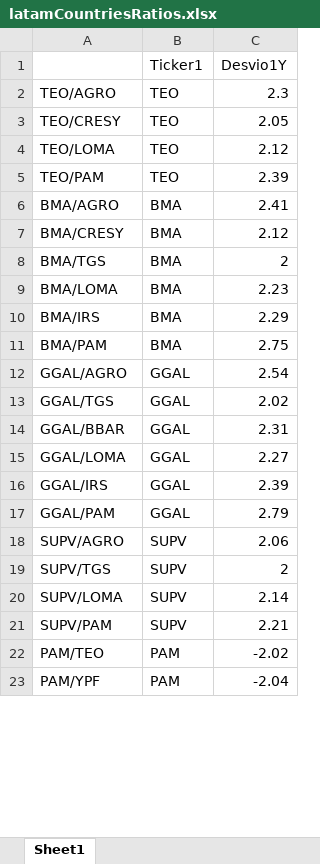
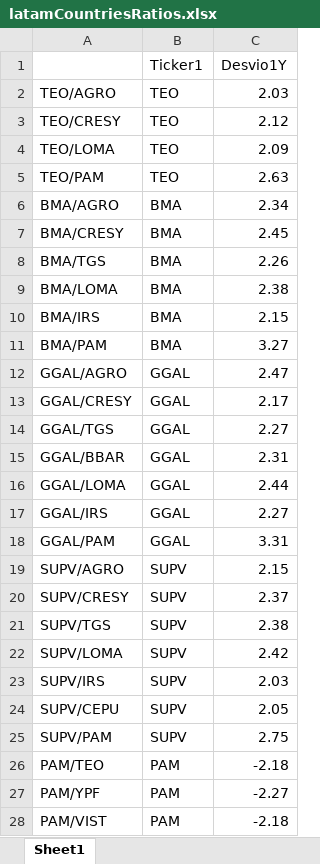
Before and after one commit to Matichialva/delphosinvFinance, an Excel workbook: latamReturns&Ratios/latamCountriesRatios.xlsx, sheet Sheet1, drawn as a sheet; only a part is shown; values as stored, in another font and other column widths than the file's, no cell formats; addresses are those after the commit; the diff covers the shown part only; the diff names each change by its address in the sheet, - before the commit and + after, or states it on an @@ line.

Commit message:
read excel files with openpyxl

```diff
--- a/latamReturns&Ratios/latamCountriesRatios.xlsx (sheet Sheet1)
+++ b/latamReturns&Ratios/latamCountriesRatios.xlsx (sheet Sheet1)
-C2 (Desvio1Y): 2.3
+C2 (Desvio1Y): 2.03
-C3 (Desvio1Y): 2.05
+C3 (Desvio1Y): 2.12
-C4 (Desvio1Y): 2.12
+C4 (Desvio1Y): 2.09
-C5 (Desvio1Y): 2.39
+C5 (Desvio1Y): 2.63
-C6 (Desvio1Y): 2.41
+C6 (Desvio1Y): 2.34
-C7 (Desvio1Y): 2.12
+C7 (Desvio1Y): 2.45
-C8 (Desvio1Y): 2
+C8 (Desvio1Y): 2.26
-C9 (Desvio1Y): 2.23
+C9 (Desvio1Y): 2.38
-C10 (Desvio1Y): 2.29
+C10 (Desvio1Y): 2.15
-C11 (Desvio1Y): 2.75
+C11 (Desvio1Y): 3.27
-C12 (Desvio1Y): 2.54
+C12 (Desvio1Y): 2.47
+row 13: GGAL/CRESY | GGAL | 2.17
-C14 (Desvio1Y): 2.02
+C14 (Desvio1Y): 2.27
-C16 (Desvio1Y): 2.27
+C16 (Desvio1Y): 2.44
-C17 (Desvio1Y): 2.39
+C17 (Desvio1Y): 2.27
-C18 (Desvio1Y): 2.79
+C18 (Desvio1Y): 3.31
-C19 (Desvio1Y): 2.06
+C19 (Desvio1Y): 2.15
+row 20: SUPV/CRESY | SUPV | 2.37
-C21 (Desvio1Y): 2
+C21 (Desvio1Y): 2.38
-C22 (Desvio1Y): 2.14
+C22 (Desvio1Y): 2.42
+row 23: SUPV/IRS | SUPV | 2.03
+row 24: SUPV/CEPU | SUPV | 2.05
-C25 (Desvio1Y): 2.21
+C25 (Desvio1Y): 2.75
-C26 (Desvio1Y): -2.02
+C26 (Desvio1Y): -2.18
-C27 (Desvio1Y): -2.04
+C27 (Desvio1Y): -2.27
+row 28: PAM/VIST | PAM | -2.18
```
Also changed, not shown: 15 added rows, 39 removed rows and 187 edited cells elsewhere in this sheet, cell formats, latamReturns&Ratios/latamIndustryRatios.xlsx, latamReturns&Ratios/latamReturns.xlsx, 15 other files.
